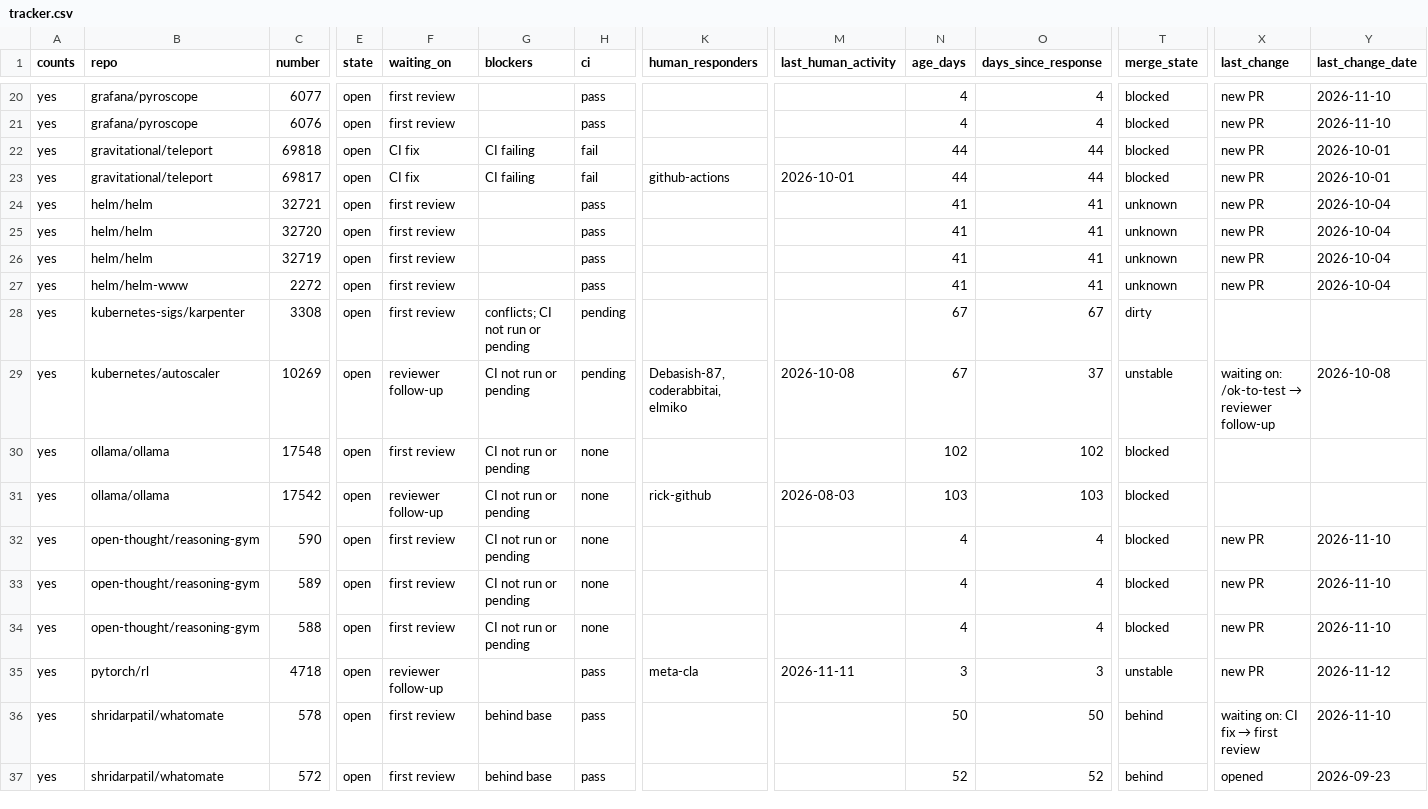
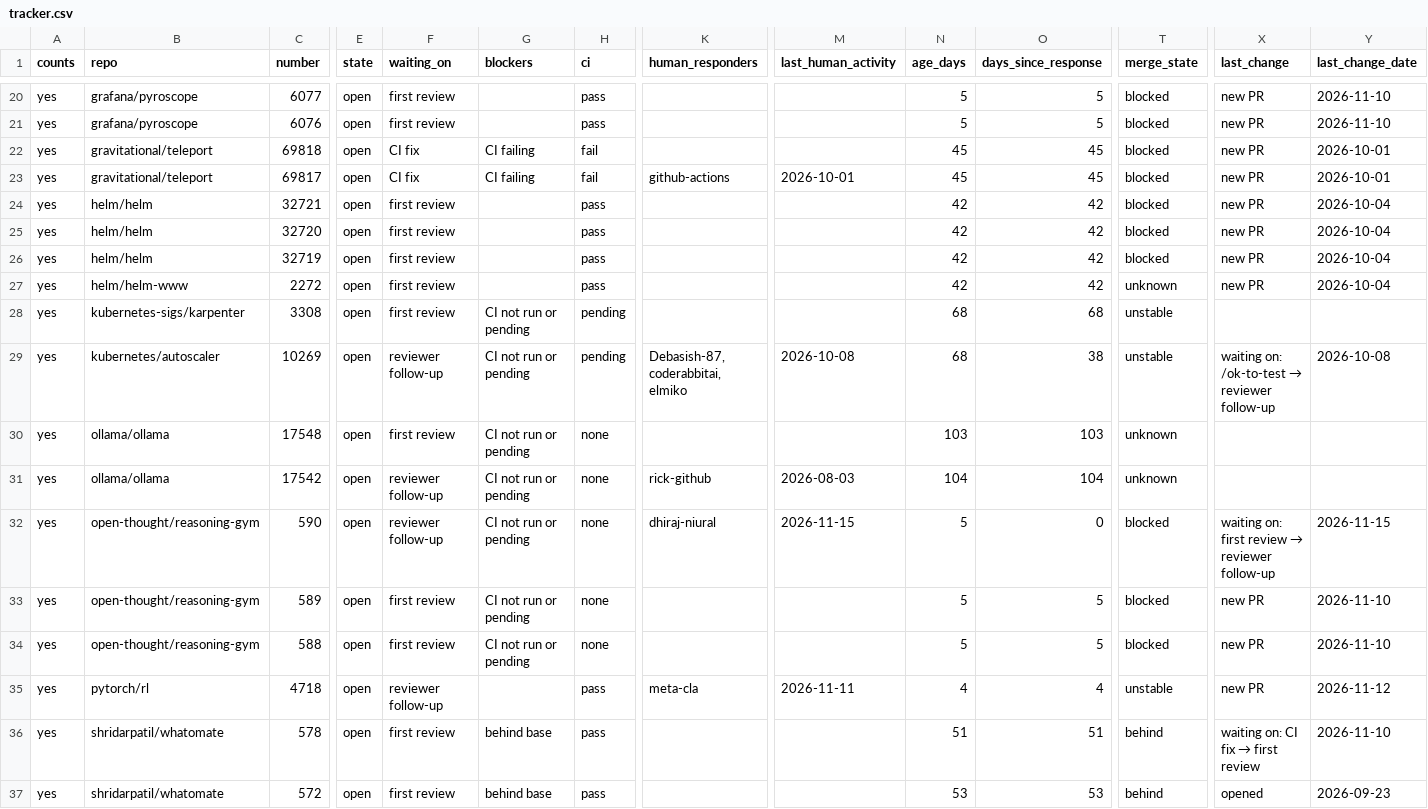
Before and after one commit to ankit373/ankit373, a CSV file: oss/tracker.csv, drawn as a sheet; only a part is shown, gaps mark what is left out; the diff covers the shown part only; the diff names each change by its address in the sheet, - before the commit and + after, or states it on an @@ line.

```diff
--- a/oss/tracker.csv
+++ b/oss/tracker.csv
-N20:N21 (age_days): 4
+N20:N21 (age_days): 5
-O20:O21 (days_since_response): 4
+O20:O21 (days_since_response): 5
-N22:N23 (age_days): 44
+N22:N23 (age_days): 45
-O22:O23 (days_since_response): 44
+O22:O23 (days_since_response): 45
-N24:N27 (age_days): 41
+N24:N27 (age_days): 42
-O24:O27 (days_since_response): 41
+O24:O27 (days_since_response): 42
-T24:T26 (merge_state): unknown
+T24:T26 (merge_state): blocked
-G28 (blockers): conflicts; CI not run or pending
+G28 (blockers): CI not run or pending
-N28:N29 (age_days): 67
+N28:N29 (age_days): 68
-O28 (days_since_response): 67
+O28 (days_since_response): 68
-T28 (merge_state): dirty
+T28 (merge_state): unstable
-O29 (days_since_response): 37
+O29 (days_since_response): 38
-N30 (age_days): 102
+N30 (age_days): 103
-O30 (days_since_response): 102
+O30 (days_since_response): 103
-T30:T31 (merge_state): blocked
+T30:T31 (merge_state): unknown
-N31 (age_days): 103
+N31 (age_days): 104
-O31 (days_since_response): 103
+O31 (days_since_response): 104
-F32 (waiting_on): first review
+F32 (waiting_on): reviewer follow-up
-K32 (human_responders): (empty)
+K32 (human_responders): dhiraj-niural
-M32 (last_human_activity): (empty)
+M32 (last_human_activity): 2026-11-15
-N32:N34 (age_days): 4
+N32:N34 (age_days): 5
-O32 (days_since_response): 4
+O32 (days_since_response): 0
@@ X32 (last_change): new PR → waiting on: first review → reviewer follow-up @@
-Y32 (last_change_date): 2026-11-10
+Y32 (last_change_date): 2026-11-15
-O33:O34 (days_since_response): 4
+O33:O34 (days_since_response): 5
-N35 (age_days): 3
+N35 (age_days): 4
-O35 (days_since_response): 3
+O35 (days_since_response): 4
-N36 (age_days): 50
+N36 (age_days): 51
-O36 (days_since_response): 50
+O36 (days_since_response): 51
-N37 (age_days): 52
+N37 (age_days): 53
-O37 (days_since_response): 52
+O37 (days_since_response): 53
```
Also changed, not shown: 54 edited cells elsewhere in this file, 1 other file.
